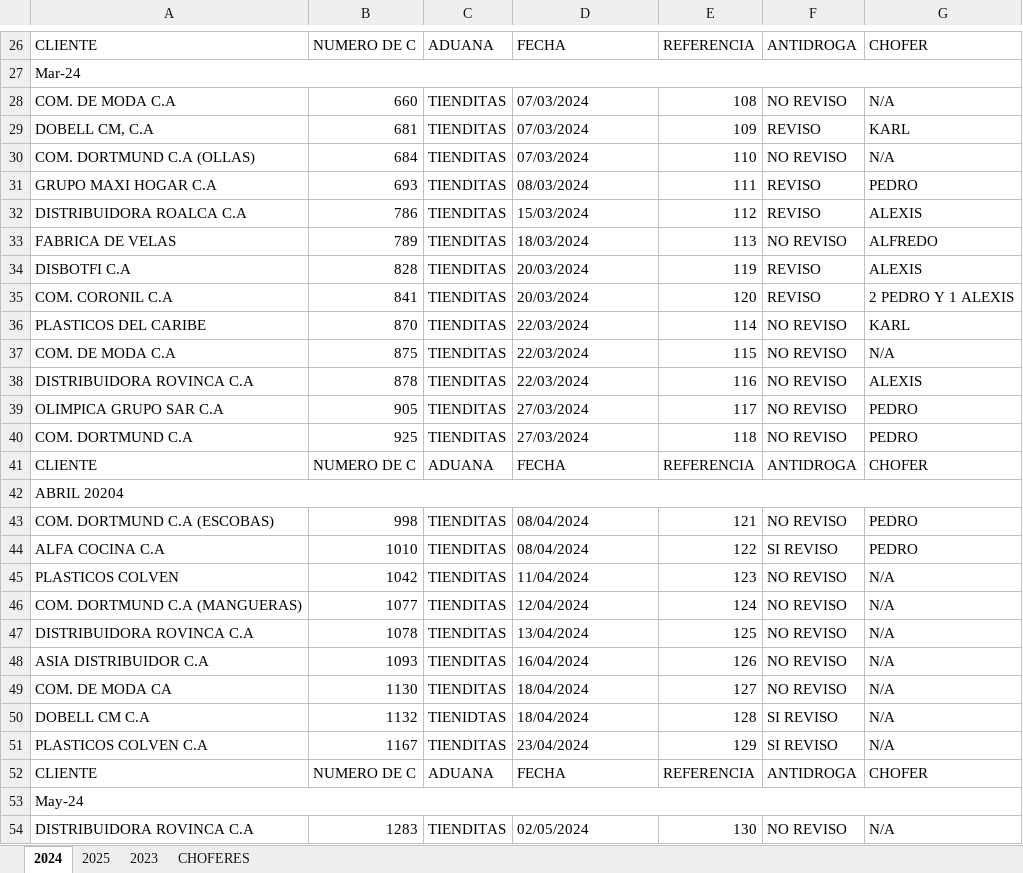
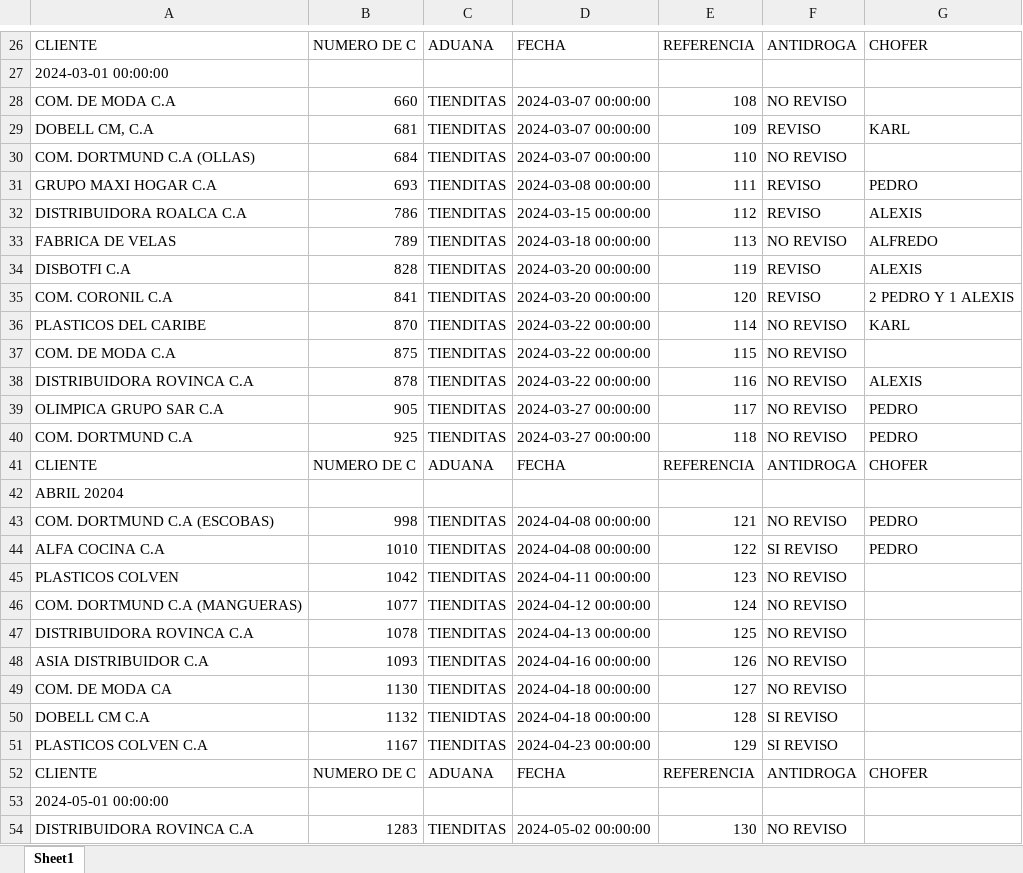
Before and after one commit to sergioantia-cyber/Aduanas, an Excel workbook: impos_test_despachos.xlsx, sheet Sheet1, drawn as a sheet; only a part is shown, gaps mark what is left out; values as stored, in another font and other column widths than the file's, no cell formats; removed rows and columns are numbered as before the commit, all else as after; the diff covers the shown part only; the diff names each change by its address in the sheet, - before the commit and + after, or states it on an @@ line.

```diff
--- a/impos_test_despachos.xlsx (sheet Sheet1)
+++ b/impos_test_despachos.xlsx (sheet Sheet1)
-sheet tab: 2024
+sheet tab: Sheet1
-sheet tab: 2025
-sheet tab: 2023
-sheet tab: CHOFERES
-A27: Mar-24
+A27: 2024-03-01 00:00:00
-A27:G27 merged
-D28:D30: 07/03/2024
+D28:D30: 2024-03-07 00:00:00
-G28: N/A
+G28: (empty)
-G30: N/A
+G30: (empty)
-D31: 08/03/2024
+D31: 2024-03-08 00:00:00
-D32: 15/03/2024
+D32: 2024-03-15 00:00:00
-D33: 18/03/2024
+D33: 2024-03-18 00:00:00
-D34:D35: 20/03/2024
+D34:D35: 2024-03-20 00:00:00
-D36:D38: 22/03/2024
+D36:D38: 2024-03-22 00:00:00
-G37: N/A
+G37: (empty)
-D39:D40: 27/03/2024
+D39:D40: 2024-03-27 00:00:00
-A42:G42 merged
-D43:D44: 08/04/2024
+D43:D44: 2024-04-08 00:00:00
-D45: 11/04/2024
+D45: 2024-04-11 00:00:00
-G45:G51: N/A
+G45:G51: (empty)
-D46: 12/04/2024
+D46: 2024-04-12 00:00:00
-D47: 13/04/2024
+D47: 2024-04-13 00:00:00
-D48: 16/04/2024
+D48: 2024-04-16 00:00:00
-D49:D50: 18/04/2024
+D49:D50: 2024-04-18 00:00:00
-D51: 23/04/2024
+D51: 2024-04-23 00:00:00
-A53: May-24
+A53: 2024-05-01 00:00:00
-A53:G53 merged
-D54: 02/05/2024
+D54: 2024-05-02 00:00:00
-G54: N/A
+G54: (empty)
```
Also changed, not shown: 8 added rows, 8 removed rows, 173 edited cells and merged cells elsewhere in this sheet, cell formats, 3 other files.
